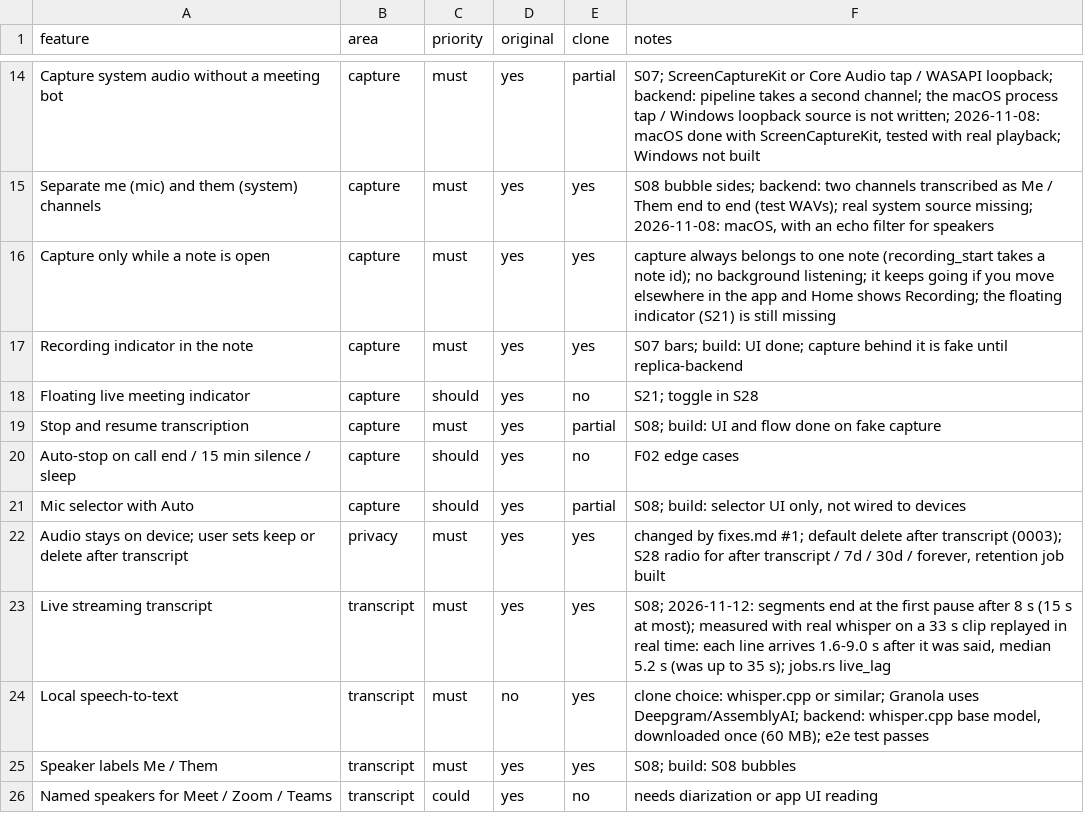
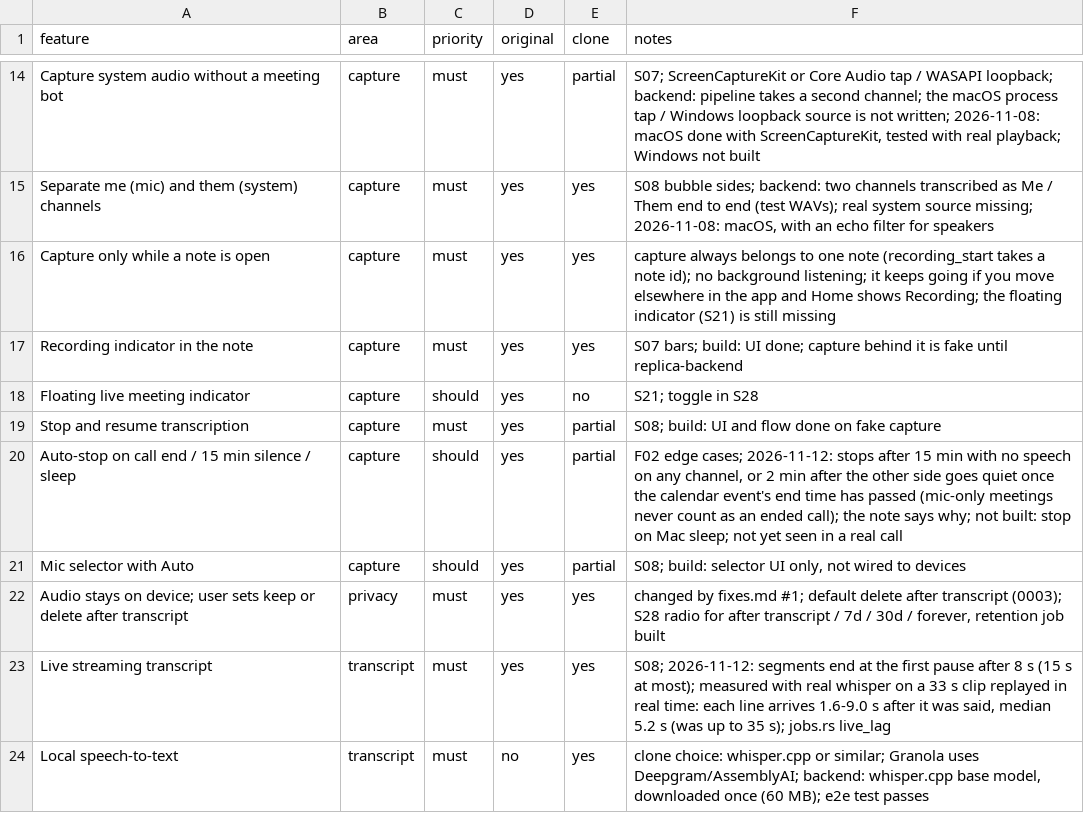
Before and after one commit to abdallahaneed/footnote, a CSV file: replica/features.csv, drawn as a sheet; only a part is shown, gaps mark what is left out; the shorter side is filled out with more unchanged rows.

Commit message:
build: F02 auto-stop after silence or when the call ends
Recording stops after 15 minutes without speech, or 2 minutes after the
other side of a calendar call goes quiet past its end time. The note says
why (migration 0006). Stop button and auto-stop share one path.

```diff
--- a/replica/features.csv
+++ b/replica/features.csv
@@ -19,3 +19,3 @@ Floating live meeting indicator,capture,should,yes,no,S21; toggle in S28
 Stop and resume transcription,capture,must,yes,partial,S08; build: UI and flow done on fake capture
-Auto-stop on call end / 15 min silence / sleep,capture,should,yes,no,F02 edge cases
+Auto-stop on call end / 15 min silence / sleep,capture,should,yes,partial,"F02 edge cases; 2026-11-12: stops after 15 min with no speech on any channel, or 2 min after the other side goes quiet once the calendar event's end time has passed (mic-only meetings never count as an ended call); the note says why; not built: stop on Mac sleep; not yet seen in a real call"
 Mic selector with Auto,capture,should,yes,partial,"S08; build: selector UI only, not wired to devices"
```
Also changed, not shown: 11 other files.
